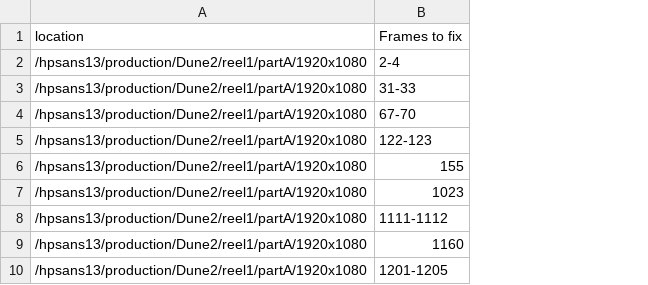
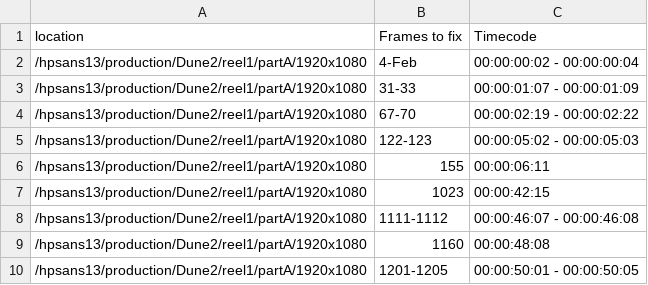
Before and after one commit to RmataM42/The-Crucible, a CSV file: baselight_xytech.csv, drawn as a sheet; only a part is shown; the diff names each change by its address in the sheet, - before the commit and + after, or states it on an @@ line.

Commit message:
Finalize output_frame_to_timecode() w/ argparse

```diff
--- a/baselight_xytech.csv
+++ b/baselight_xytech.csv
+column C (Timecode), rows 2-10: 00:00:00:02 - 00:00:00:04 | 00:00:01:07 - 00:00:01:09 | 00:00:02:19 - 00:00:02:22 | 00:00:05:02 - 00:00:05:03 | 00:00:06:11 | 00:00:42:15 | 00:00:46:07 - 00:00:46:08 | 00:00:48:08 | 00:00:50:01 - 00:00:50:05
-B2 (Frames to fix): 2-4
+B2 (Frames to fix): 4-Feb
```
Also changed, not shown: 1 other file.
